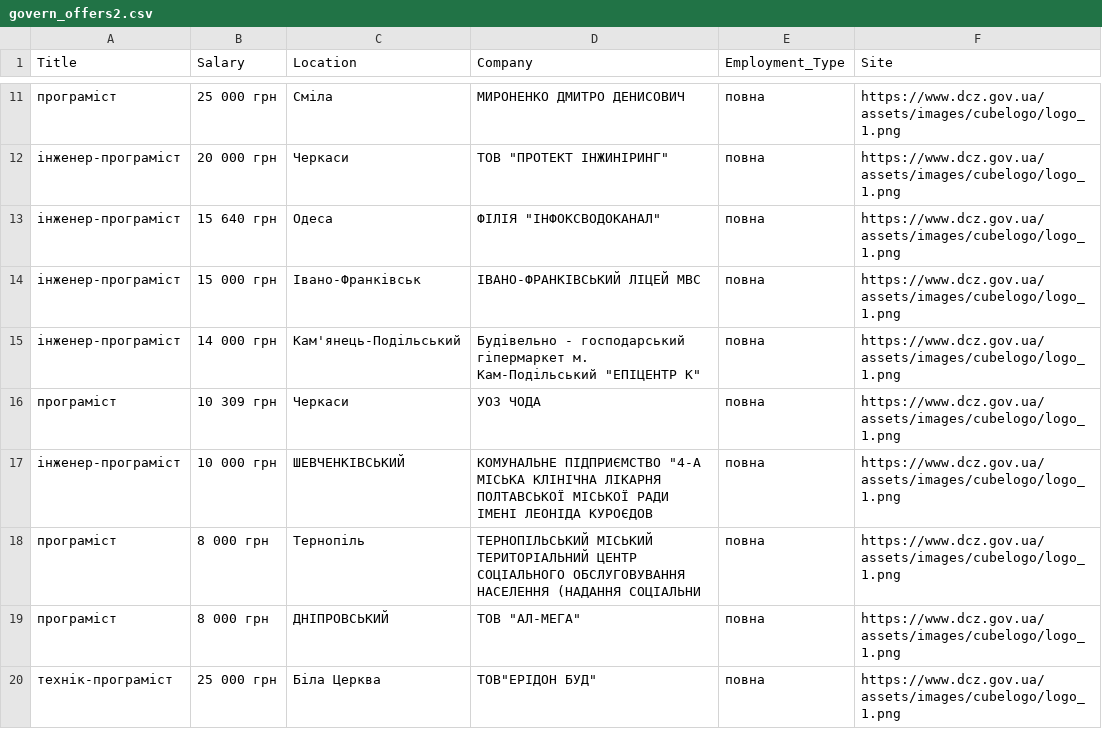
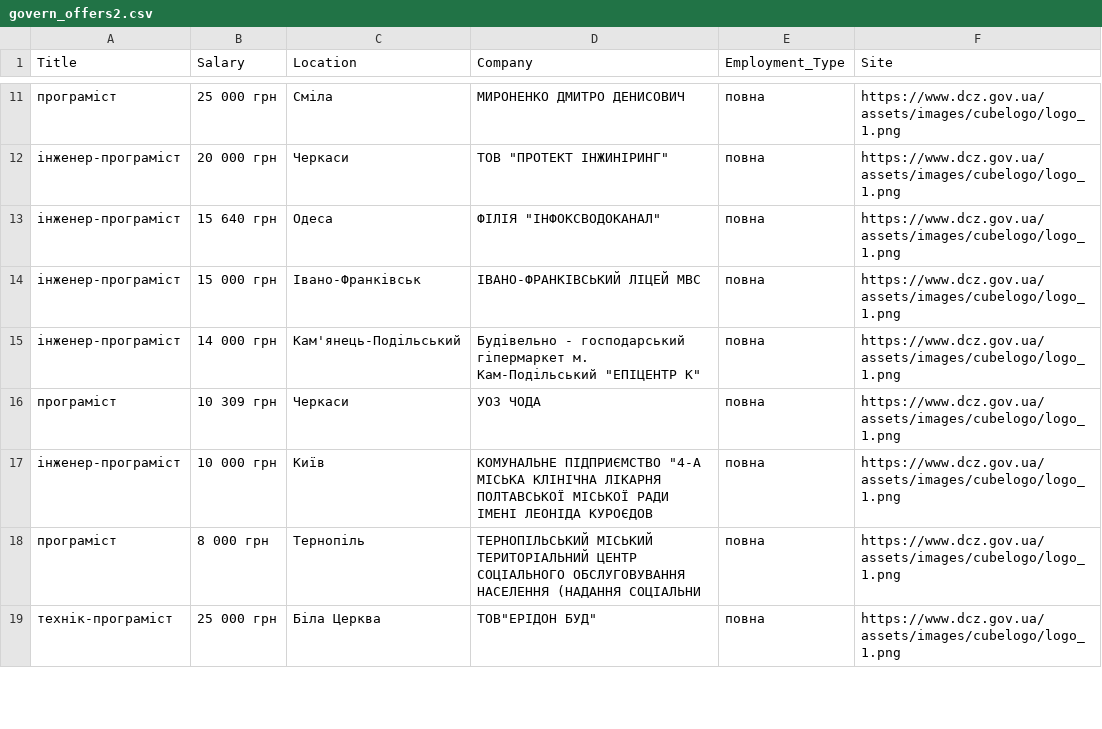
Before and after one commit to slash4r/scam-project, a CSV file: data/govern_offers2.csv, drawn as a sheet; only a part is shown, gaps mark what is left out; the diff covers the shown part only.

Commit message:
fixed cities in dataset

```diff
--- a/data/govern_offers2.csv
+++ b/data/govern_offers2.csv
@@ -16,5 +16,4 @@ Title,Salary,Location,Company,Employment_Type,Site
 програміст,10 309 грн,Черкаси,УОЗ ЧОДА,повна,https://www.dcz.gov.ua/assets/images/cubelogo/logo_1.png
-інженер-програміст,10 000 грн,ШЕВЧЕНКІВСЬКИЙ,"КОМУНАЛЬНЕ ПІДПРИЄМСТВО ""4-А МІСЬКА КЛІНІЧНА ЛІКАРНЯ ПОЛТАВСЬКОЇ МІСЬКОЇ РАДИ ІМЕНІ ЛЕОНІДА КУРОЄДОВ",повна,https://www.dcz.gov.ua/assets/images/cubelogo/logo_1.png
+інженер-програміст,10 000 грн,Київ,"КОМУНАЛЬНЕ ПІДПРИЄМСТВО ""4-А МІСЬКА КЛІНІЧНА ЛІКАРНЯ ПОЛТАВСЬКОЇ МІСЬКОЇ РАДИ ІМЕНІ ЛЕОНІДА КУРОЄДОВ",повна,https://www.dcz.gov.ua/assets/images/cubelogo/logo_1.png
 програміст,8 000 грн,Тернопіль,ТЕРНОПІЛЬСЬКИЙ МІСЬКИЙ ТЕРИТОРІАЛЬНИЙ ЦЕНТР СОЦІАЛЬНОГО ОБСЛУГОВУВАННЯ НАСЕЛЕННЯ (НАДАННЯ СОЦІАЛЬНИ,повна,https://www.dcz.gov.ua/assets/images/cubelogo/logo_1.png
-програміст,8 000 грн,ДНІПРОВСЬКИЙ,"ТОВ ""АЛ-МЕГА""",повна,https://www.dcz.gov.ua/assets/images/cubelogo/logo_1.png
 технік-програміст,25 000 грн,Біла Церква,"ТОВ""ЕРІДОН БУД""",повна,https://www.dcz.gov.ua/assets/images/cubelogo/logo_1.png
```
Also changed, not shown: 9 edited cells elsewhere in this file, data/all_jobs2.0.csv.
